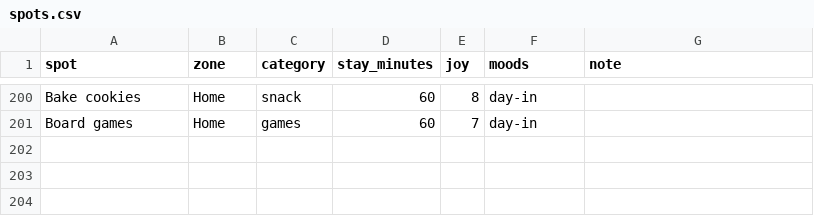
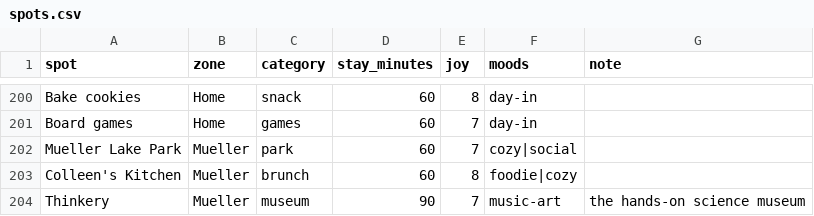
Before and after one commit to suhxnitiwari/suhanitiwari-portfolio, a CSV file: wwwroot/py/saturday/data/spots.csv, drawn as a sheet; only a part is shown, gaps mark what is left out.

Commit message:
Saturday in Austin: walks of a mile or less, neighborhood filter

```diff
--- a/wwwroot/py/saturday/data/spots.csv
+++ b/wwwroot/py/saturday/data/spots.csv
@@ -201 +201,4 @@ Bake cookies,Home,snack,60,8,day-in,
 Board games,Home,games,60,7,day-in,
+Mueller Lake Park,Mueller,park,60,7,cozy|social,
+Colleen's Kitchen,Mueller,brunch,60,8,foodie|cozy,
+Thinkery,Mueller,museum,90,7,music-art,the hands-on science museum
```
Also changed, not shown: 10 other files.
